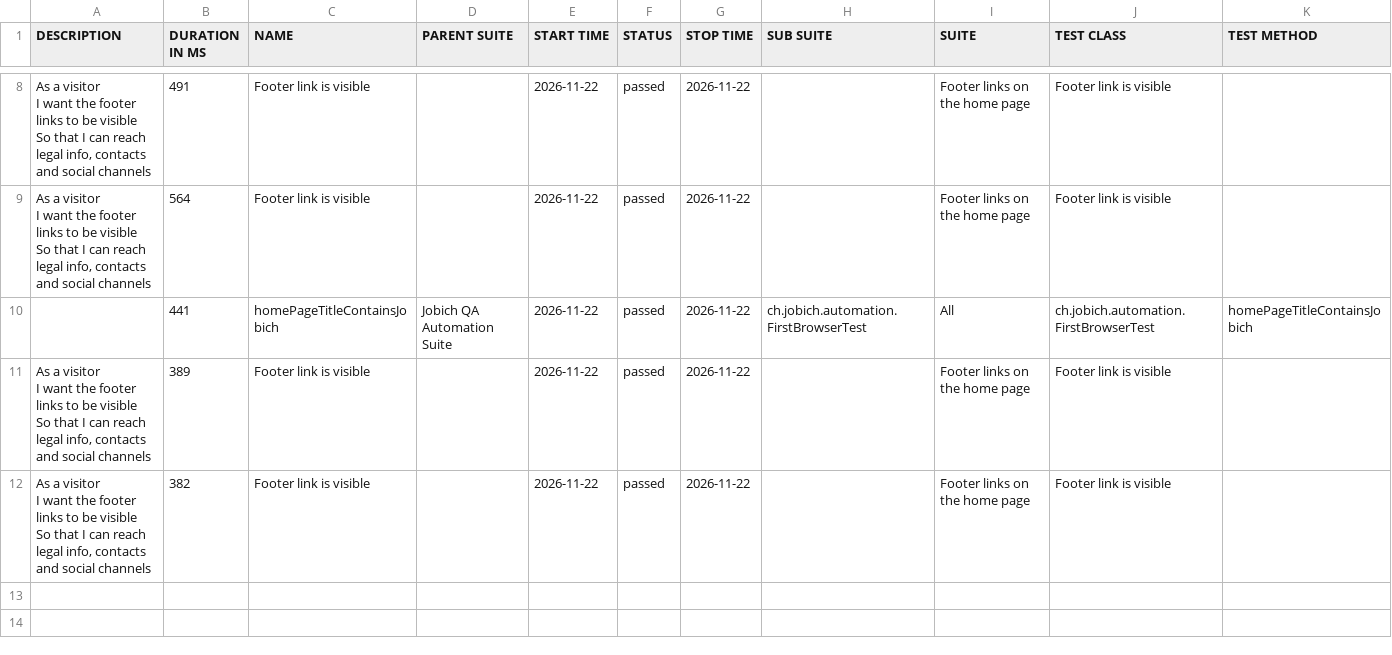
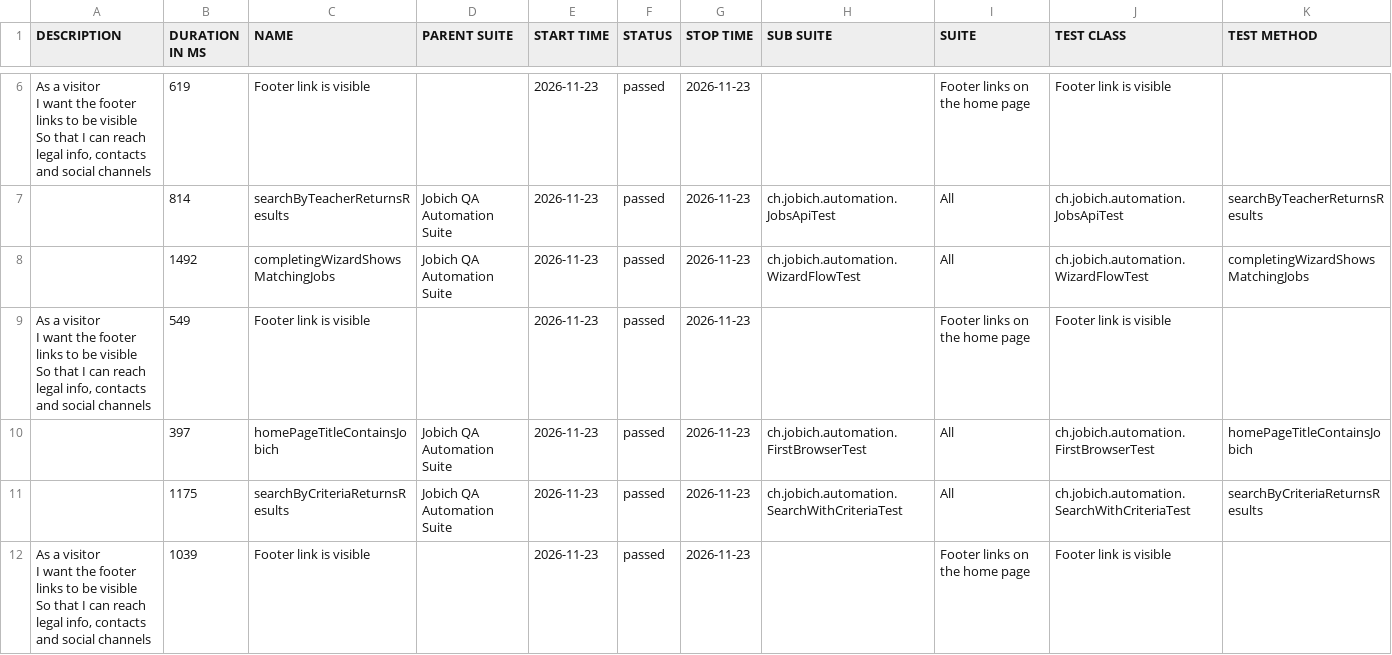
Before and after one commit to aazinchenko/jobich-automation, a CSV file: data/suites.csv, drawn as a sheet; only a part is shown, gaps mark what is left out; the diff covers the shown part only.

```diff
--- a/data/suites.csv
+++ b/data/suites.csv
@@ -12,13 +12,13 @@
-"  As a visitor
-  I want the footer links to be visible
-  So that I can reach legal info, contacts and social channels","491","Footer link is visible","","2026-11-22","passed","2026-11-22","","Footer links on the home page","Footer link is visible",""
-"  As a visitor
-  I want the footer links to be visible
-  So that I can reach legal info, contacts and social channels","564","Footer link is visible","","2026-11-22","passed","2026-11-22","","Footer links on the home page","Footer link is visible",""
-"","441","homePageTitleContainsJobich","Jobich QA Automation Suite","2026-11-22","passed","2026-11-22","ch.jobich.automation.FirstBrowserTest","All","ch.jobich.automation.FirstBrowserTest","homePageTitleContainsJobich"
-"  As a visitor
-  I want the footer links to be visible
-  So that I can reach legal info, contacts and social channels","389","Footer link is visible","","2026-11-22","passed","2026-11-22","","Footer links on the home page","Footer link is visible",""
-"  As a visitor
-  I want the footer links to be visible
-  So that I can reach legal info, contacts and social channels","382","Footer link is visible","","2026-11-22","passed","2026-11-22","","Footer links on the home page","Footer link is visible",""
+"  As a visitor
+  I want the footer links to be visible
+  So that I can reach legal info, contacts and social channels","619","Footer link is visible","","2026-11-23","passed","2026-11-23","","Footer links on the home page","Footer link is visible",""
+"","814","searchByTeacherReturnsResults","Jobich QA Automation Suite","2026-11-23","passed","2026-11-23","ch.jobich.automation.JobsApiTest","All","ch.jobich.automation.JobsApiTest","searchByTeacherReturnsResults"
+"","1492","completingWizardShowsMatchingJobs","Jobich QA Automation Suite","2026-11-23","passed","2026-11-23","ch.jobich.automation.WizardFlowTest","All","ch.jobich.automation.WizardFlowTest","completingWizardShowsMatchingJobs"
+"  As a visitor
+  I want the footer links to be visible
+  So that I can reach legal info, contacts and social channels","549","Footer link is visible","","2026-11-23","passed","2026-11-23","","Footer links on the home page","Footer link is visible",""
+"","397","homePageTitleContainsJobich","Jobich QA Automation Suite","2026-11-23","passed","2026-11-23","ch.jobich.automation.FirstBrowserTest","All","ch.jobich.automation.FirstBrowserTest","homePageTitleContainsJobich"
+"","1175","searchByCriteriaReturnsResults","Jobich QA Automation Suite","2026-11-23","passed","2026-11-23","ch.jobich.automation.SearchWithCriteriaTest","All","ch.jobich.automation.SearchWithCriteriaTest","searchByCriteriaReturnsResults"
+"  As a visitor
+  I want the footer links to be visible
+  So that I can reach legal info, contacts and social channels","1039","Footer link is visible","","2026-11-23","passed","2026-11-23","","Footer links on the home page","Footer link is visible",""
```
Also changed, not shown: 1 added row, 3 removed rows and 9 edited cells elsewhere in this file, 39 other files.
